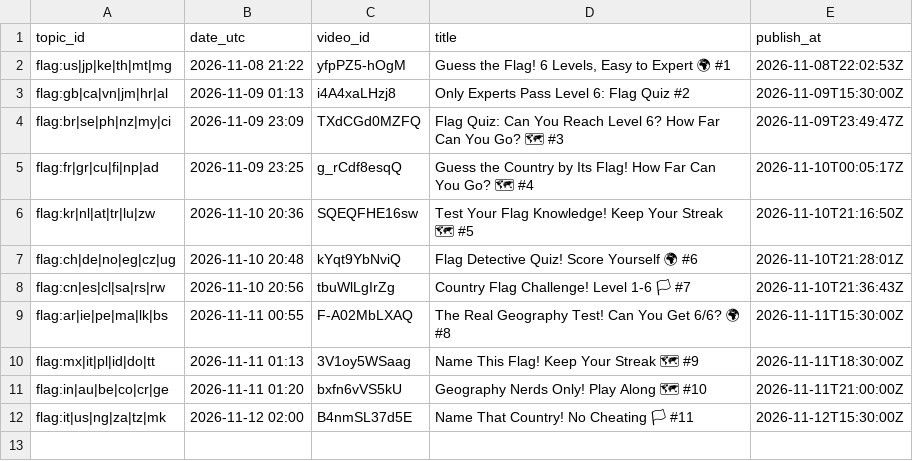
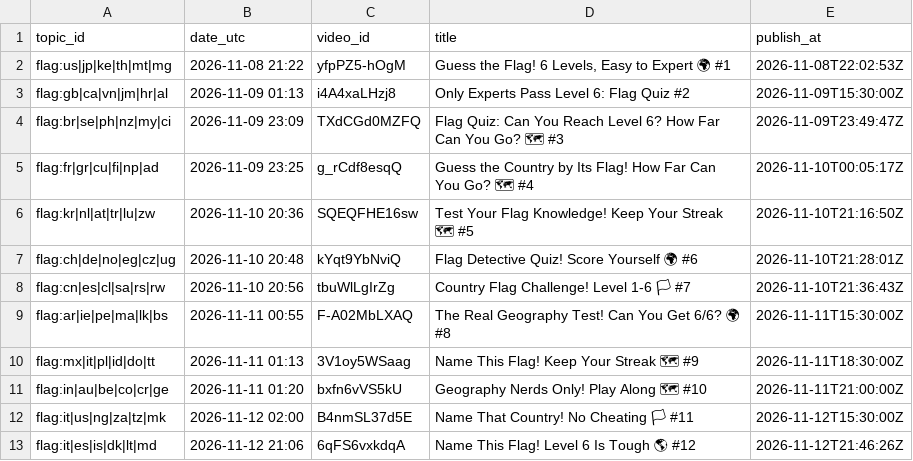
Before and after one commit to olgunkadirgulhan/marble-race, a CSV file: records/flag_published.csv, drawn as a sheet; the diff names each change by its address in the sheet, - before the commit and + after, or states it on an @@ line.

Commit message:
flag: kayıt 2026-11-12-2106

```diff
--- a/records/flag_published.csv
+++ b/records/flag_published.csv
+row 13: flag:it|es|is|dk|lt|md | 2026-11-12 21:06 | 6qFS6vxkdqA | Name This Flag! Level 6 Is Tough 🌎 #12 | 2026-11-12T21:46:26Z
```
